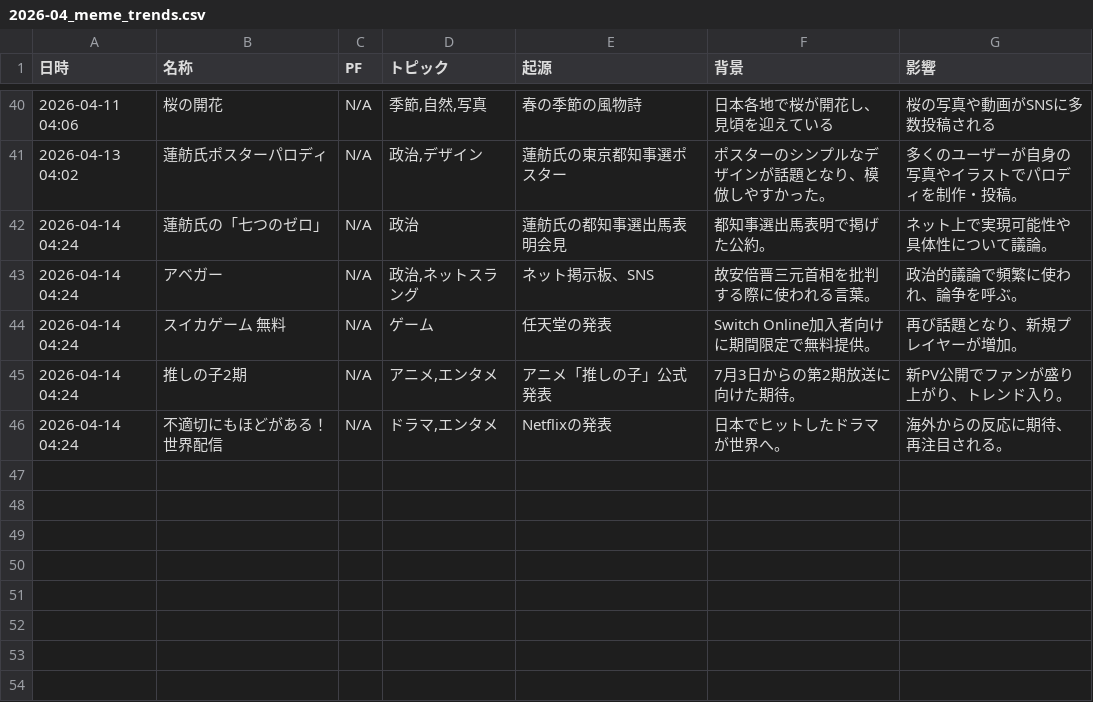
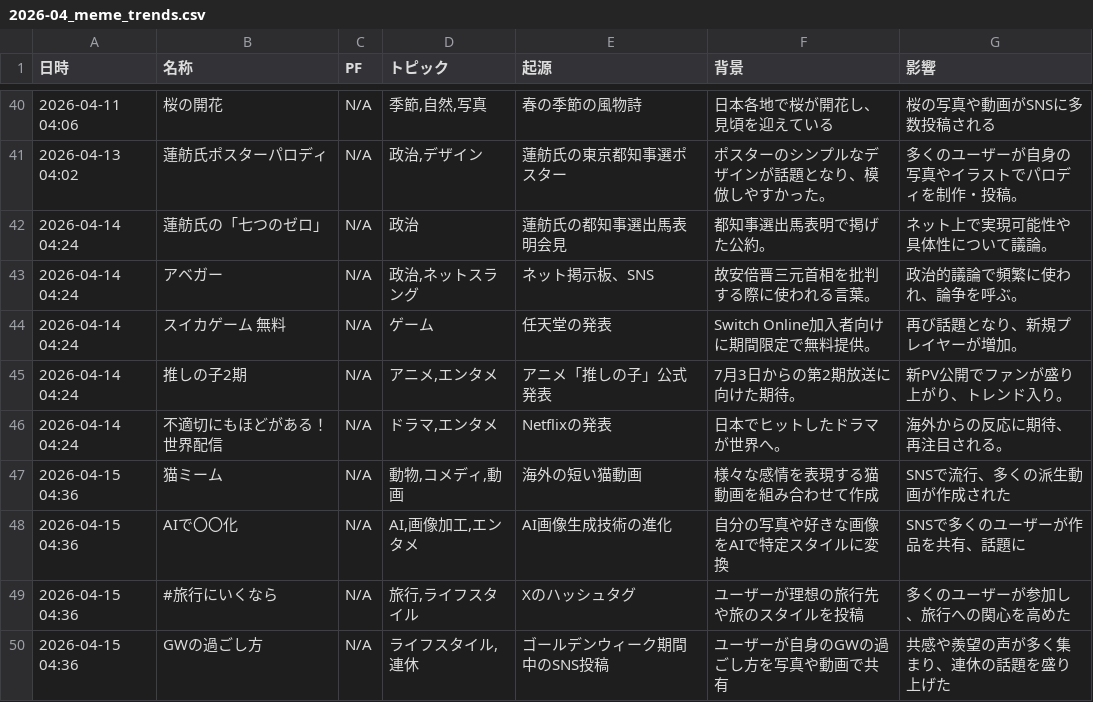
Before and after one commit to Hamaaan/sns-meme-reporting-jp, a CSV file: data/2026/2026-04_meme_trends.csv, drawn as a sheet; only a part is shown, gaps mark what is left out; the diff names each change by its address in the sheet, - before the commit and + after, or states it on an @@ line.

```diff
--- a/data/2026/2026-04_meme_trends.csv
+++ b/data/2026/2026-04_meme_trends.csv
+row 47: 2026-04-15 04:36 | 猫ミーム | N/A | 動物,コメディ,動画 | 海外の短い猫動画 | 様々な感情を表現する猫動画を組み合わせて作成 | SNSで流行、多くの派生動画が作成された
+row 48: 2026-04-15 04:36 | AIで〇〇化 | N/A | AI,画像加工,エンタメ | AI画像生成技術の進化 | 自分の写真や好きな画像をAIで特定スタイルに変換 | SNSで多くのユーザーが作品を共有、話題に
+row 49: 2026-04-15 04:36 | #旅行にいくなら | N/A | 旅行,ライフスタイル | Xのハッシュタグ | ユーザーが理想の旅行先や旅のスタイルを投稿 | 多くのユーザーが参加し、旅行への関心を高めた
+row 50: 2026-04-15 04:36 | GWの過ごし方 | N/A | ライフスタイル,連休 | ゴールデンウィーク期間中のSNS投稿 | ユーザーが自身のGWの過ごし方を写真や動画で共有 | 共感や羨望の声が多く集まり、連休の話題を盛り上げた
```
Also changed, not shown: 1 other file.
